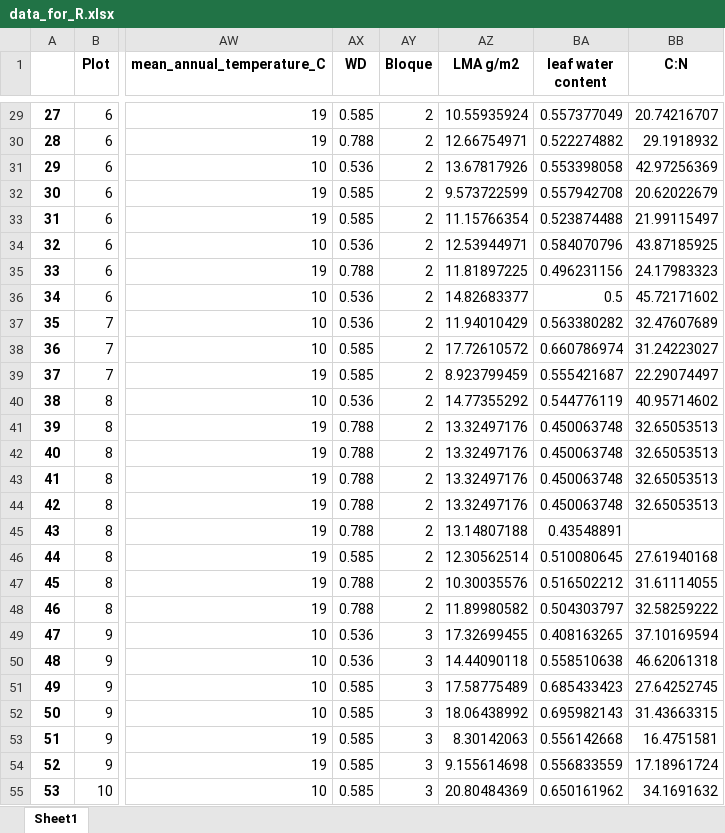
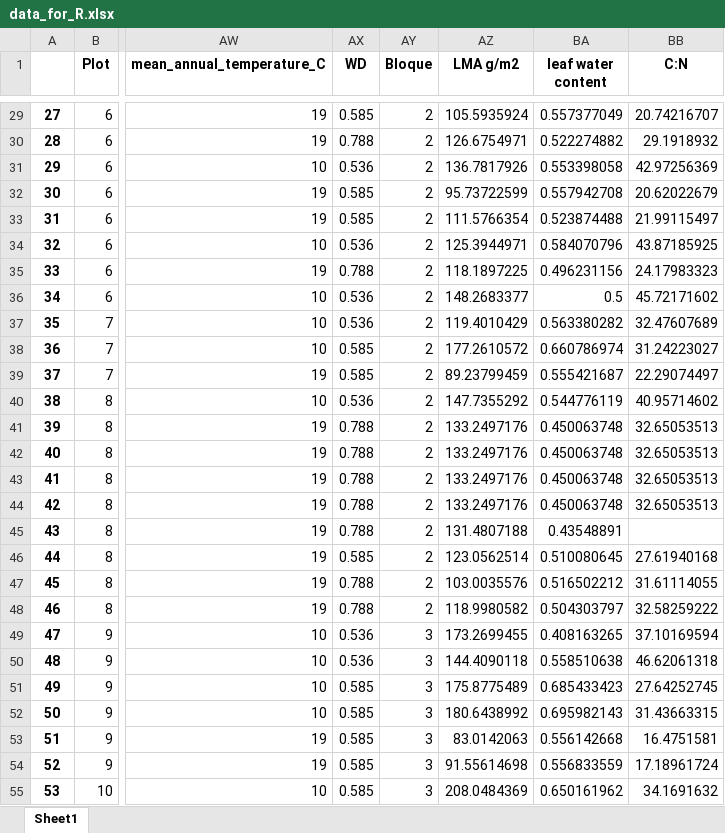
Before and after one commit to ajchavez94/NUMEX_preliminar, an Excel workbook: Results_isofys/data_for_R.xlsx, sheet Sheet1, drawn as a sheet; only a part is shown, gaps mark what is left out; values as stored, in another font and other column widths than the file's, no borders; the diff covers the shown part only; the diff names each change by its address in the sheet, - before the commit and + after, or states it on an @@ line.

```diff
--- a/Results_isofys/data_for_R.xlsx (sheet Sheet1)
+++ b/Results_isofys/data_for_R.xlsx (sheet Sheet1)
-AZ29 (LMA g/m2): 10.55935924
+AZ29 (LMA g/m2): 105.5935924
-AZ30 (LMA g/m2): 12.66754971
+AZ30 (LMA g/m2): 126.6754971
-AZ31 (LMA g/m2): 13.67817926
+AZ31 (LMA g/m2): 136.7817926
-AZ32 (LMA g/m2): 9.573722599
+AZ32 (LMA g/m2): 95.73722599
-AZ33 (LMA g/m2): 11.15766354
+AZ33 (LMA g/m2): 111.5766354
-AZ34 (LMA g/m2): 12.53944971
+AZ34 (LMA g/m2): 125.3944971
-AZ35 (LMA g/m2): 11.81897225
+AZ35 (LMA g/m2): 118.1897225
-AZ36 (LMA g/m2): 14.82683377
+AZ36 (LMA g/m2): 148.2683377
-AZ37 (LMA g/m2): 11.94010429
+AZ37 (LMA g/m2): 119.4010429
-AZ38 (LMA g/m2): 17.72610572
+AZ38 (LMA g/m2): 177.2610572
-AZ39 (LMA g/m2): 8.923799459
+AZ39 (LMA g/m2): 89.23799459
-AZ40 (LMA g/m2): 14.77355292
+AZ40 (LMA g/m2): 147.7355292
-AZ41:AZ44 (LMA g/m2): 13.32497176
+AZ41:AZ44 (LMA g/m2): 133.2497176
-AZ45 (LMA g/m2): 13.14807188
+AZ45 (LMA g/m2): 131.4807188
-AZ46 (LMA g/m2): 12.30562514
+AZ46 (LMA g/m2): 123.0562514
-AZ47 (LMA g/m2): 10.30035576
+AZ47 (LMA g/m2): 103.0035576
-AZ48 (LMA g/m2): 11.89980582
+AZ48 (LMA g/m2): 118.9980582
-AZ49 (LMA g/m2): 17.32699455
+AZ49 (LMA g/m2): 173.2699455
-AZ50 (LMA g/m2): 14.44090118
+AZ50 (LMA g/m2): 144.4090118
-AZ51 (LMA g/m2): 17.58775489
+AZ51 (LMA g/m2): 175.8775489
-AZ52 (LMA g/m2): 18.06438992
+AZ52 (LMA g/m2): 180.6438992
-AZ53 (LMA g/m2): 8.30142063
+AZ53 (LMA g/m2): 83.0142063
-AZ54 (LMA g/m2): 9.155614698
+AZ54 (LMA g/m2): 91.55614698
-AZ55 (LMA g/m2): 20.80484369
+AZ55 (LMA g/m2): 208.0484369
```
Also changed, not shown: 155 edited cells elsewhere in this sheet, NUMEX_pre_RStudio/models_est.xlsx, NUMEX_pre_RStudio/models_iWUE.xlsx, 30 other files.
